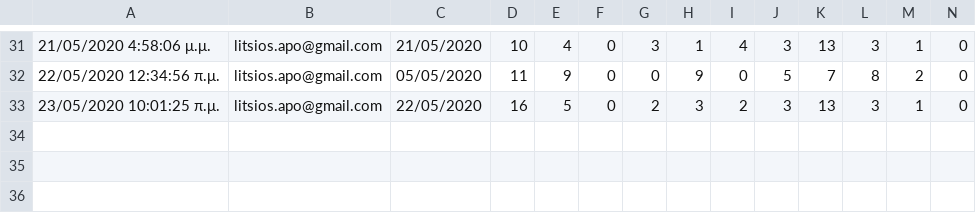
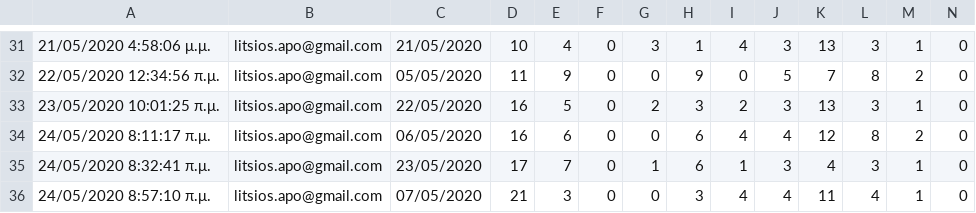
Before and after one commit to Covid-19-Response-Greece/covid19-greece-api, a CSV file: data/greece/Regions/western_macedonia_daily_reports.csv, drawn as a sheet; only a part is shown, gaps mark what is left out; rows hold the shown columns only; the diff names each change by its address in the sheet, - before the commit and + after, or states it on an @@ line.

```diff
--- a/data/greece/Regions/western_macedonia_daily_reports.csv
+++ b/data/greece/Regions/western_macedonia_daily_reports.csv
+row 34: 24/05/2020 8:11:17 π.μ. | litsios.apo@gmail.com | 06/05/2020 | 16 | 6 | 0 | 0 | 6 | 4 | 4 | 12 | 8 | 2 | 0
+row 35: 24/05/2020 8:32:41 π.μ. | litsios.apo@gmail.com | 23/05/2020 | 17 | 7 | 0 | 1 | 6 | 1 | 3 | 4 | 3 | 1 | 0
+row 36: 24/05/2020 8:57:10 π.μ. | litsios.apo@gmail.com | 07/05/2020 | 21 | 3 | 0 | 0 | 3 | 4 | 4 | 11 | 4 | 1 | 0
```
Also changed, not shown: data/greece/Regions/western_macedonia_deaths.csv, data/greece/wikipedia/cases.csv, 2 other files.
